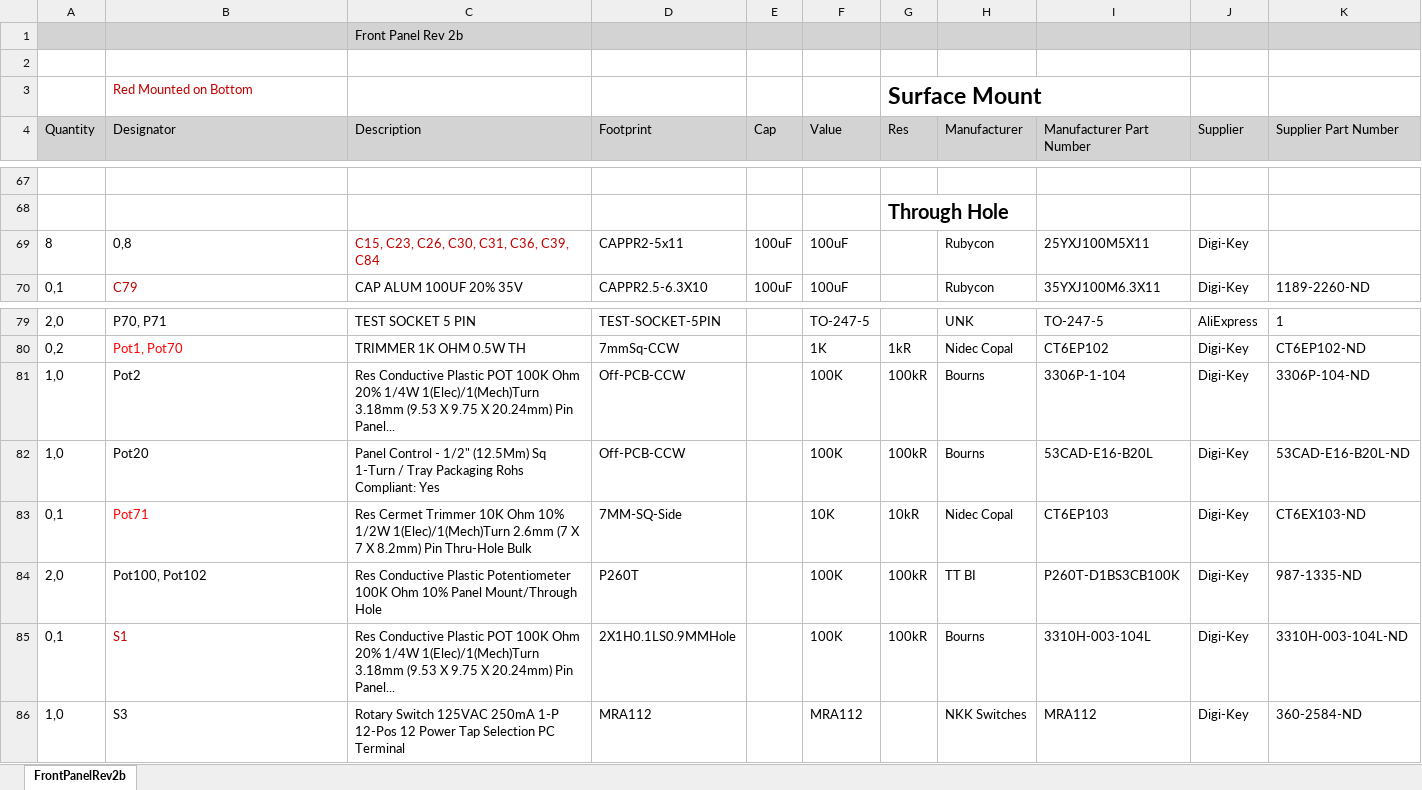
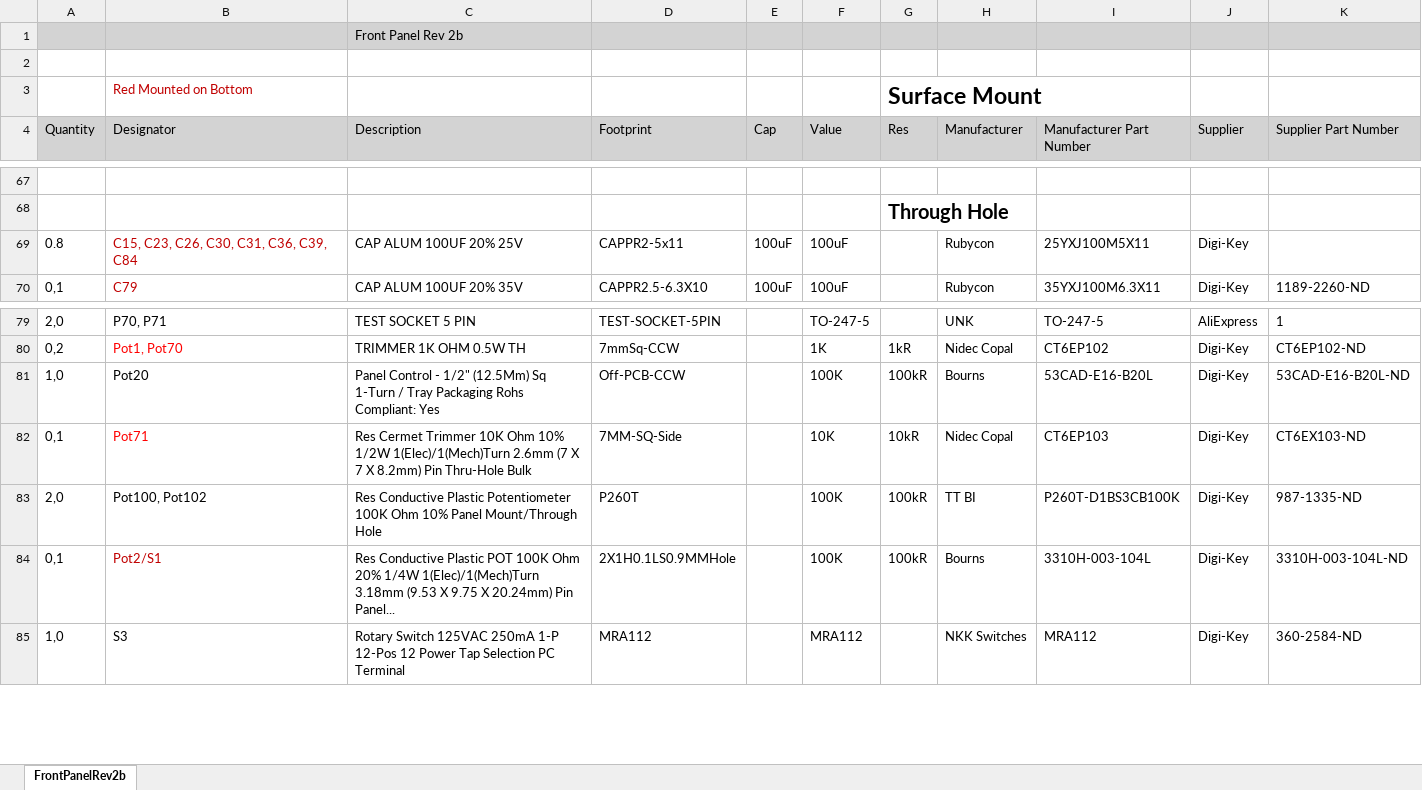
Before and after one commit to paulvee/VBA-Curve-Tracer, an Excel workbook: Front Board/BOM-FrontBoard-Rev2b.xlsx, sheet FrontPanelRev2b, drawn as a sheet; only a part is shown, gaps mark what is left out; values as stored, in another font and other column widths than the file's, no borders; removed rows and columns are numbered as before the commit, all else as after; the diff names each change by its address in the sheet, - before the commit and + after, or states it on an @@ line.

Commit message:
Add files via upload

```diff
--- a/Front Board/BOM-FrontBoard-Rev2b.xlsx (sheet FrontPanelRev2b)
+++ b/Front Board/BOM-FrontBoard-Rev2b.xlsx (sheet FrontPanelRev2b)
-A69 (Quantity): 8
+A69 (Quantity): 0.8
-B69 (Designator): 0,8
+B69 (Designator): C15, C23, C26, C30, C31, C36, C39, C84
-B69 text colour: black
+B69 text colour: #C00000
-C69 (Description): C15, C23, C26, C30, C31, C36, C39, C84
+C69 (Description): CAP ALUM 100UF 20% 25V
-C69 text colour: #C00000
+C69 text colour: black
-row 81: 1,0 | Pot2 | Res Conductive Plastic POT 100K Ohm 20% 1/4W 1(Elec)/1(Mech)Turn 3.18mm (9.53 X 9.75 X 20.24mm) Pin Panel... | Off-PCB-CCW |  | 100K | 100kR | Bourns | 3306P-1-104 | Digi-Key | 3306P-104-ND
-B84 (Designator): S1
+B84 (Designator): Pot2/S1
```
